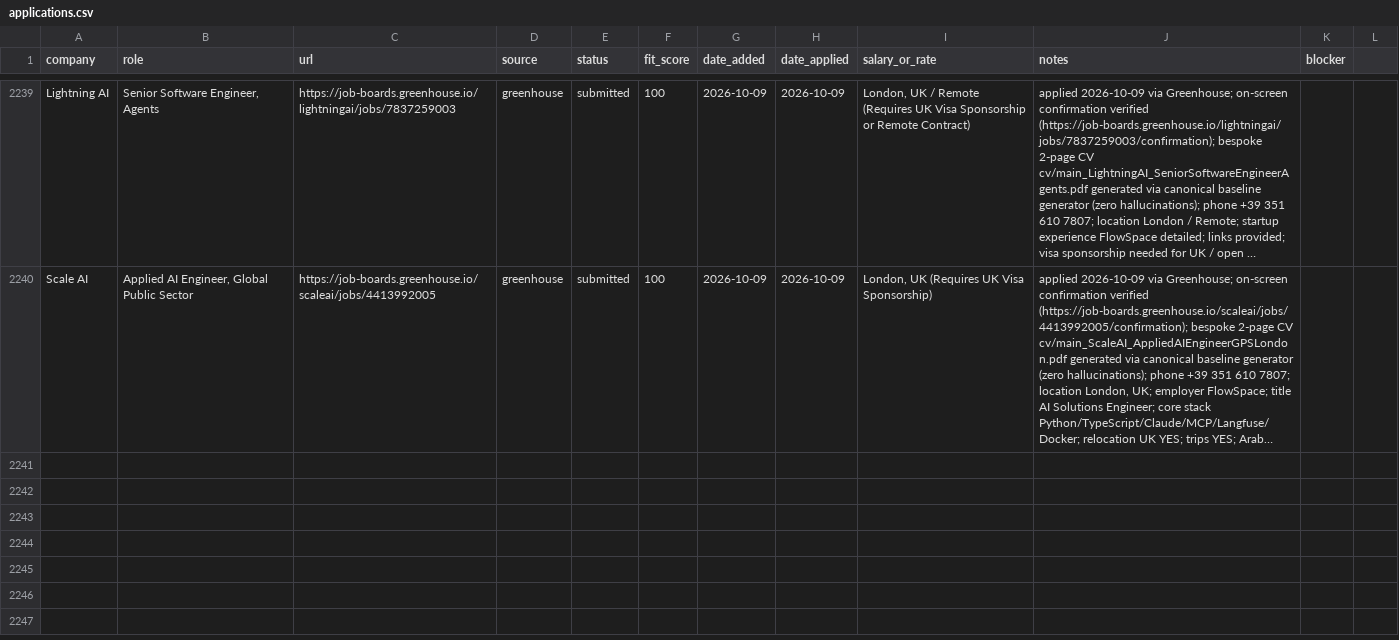
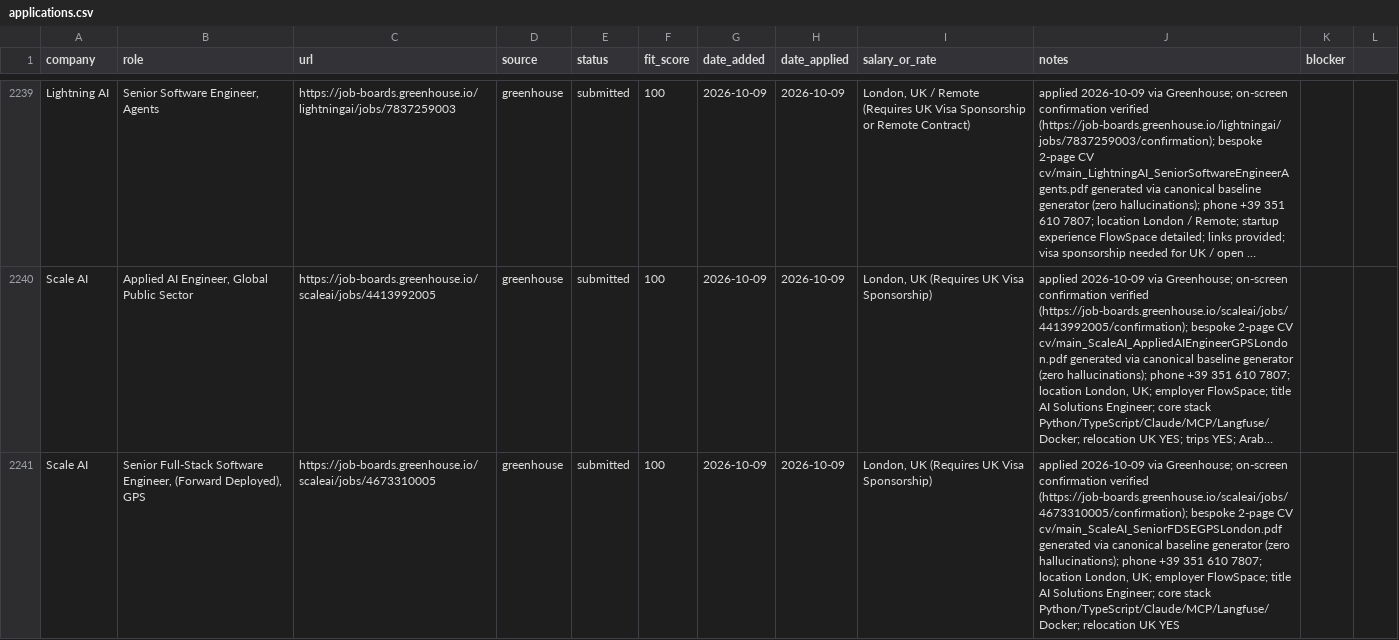
Before and after one commit to prab-gupta/job-hunt, a CSV file: loop/applications.csv, drawn as a sheet; only a part is shown, gaps mark what is left out; long unchanged cells end in …; the diff names each change by its address in the sheet, - before the commit and + after, or states it on an @@ line.

```diff
--- a/loop/applications.csv
+++ b/loop/applications.csv
+row 2241: Scale AI | Senior Full-Stack Software Engineer, (Forward Deployed), GPS | https://job-boards.greenhouse.io/scaleai/jobs/4673310005 | greenhouse | submitted | 100 | 2026-10-09 | 2026-10-09 | London, UK (Requires UK Visa Sponsorship) | applied 2026-10-09 via Greenhouse; on-screen confirmation verified (https://job-boards.greenhouse.io/scaleai/jobs/4673310005/confirmation); bespoke 2-page CV cv/main_ScaleAI_SeniorFDSEGPSLondon.pdf generated via canonical baseline generator (zero hallucinations); phone +39 351 610 7807; location London, UK; employer FlowSpace; title AI Solutions Engineer; core stack Python/TypeScript/Claude/MCP/Langfuse/Docker; relocation UK YES
```
Also changed, not shown: applications.csv, data/csvs/applications.csv, 2 other files.
